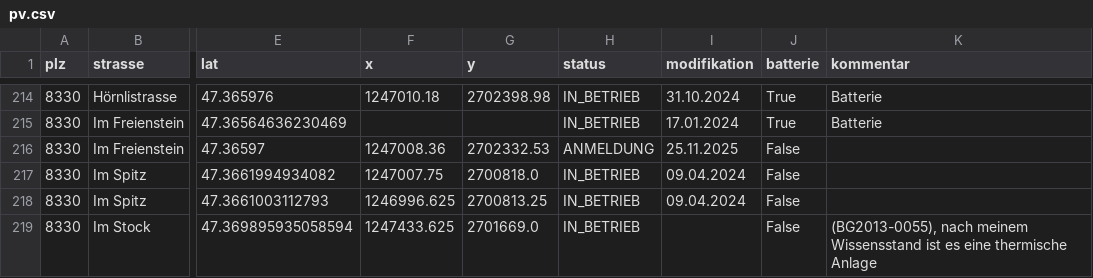
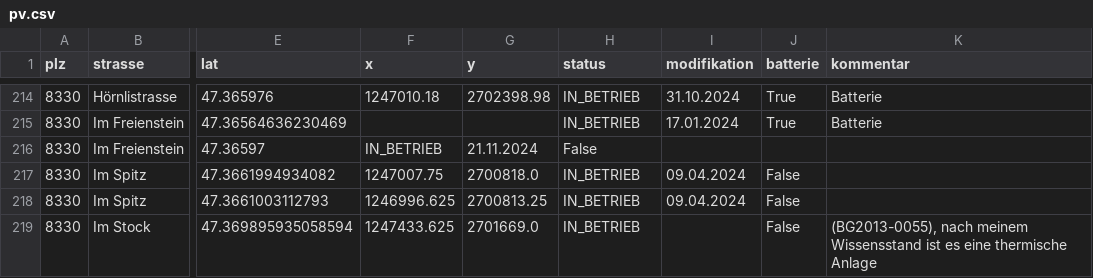
Before and after one commit to loeti82/firemap, a CSV file: pv.csv, drawn as a sheet; only a part is shown, gaps mark what is left out; the diff names each change by its address in the sheet, - before the commit and + after, or states it on an @@ line.

Commit message:
Im Freienstein,10

```diff
--- a/pv.csv
+++ b/pv.csv
-F216 (x): 1247008.36
+F216 (x): IN_BETRIEB
-G216 (y): 2702332.53
+G216 (y): 21.11.2024
-H216 (status): ANMELDUNG
+H216 (status): False
-I216 (modifikation): 25.11.2025
+I216 (modifikation): (empty)
-J216 (batterie): False
+J216 (batterie): (empty)
```
